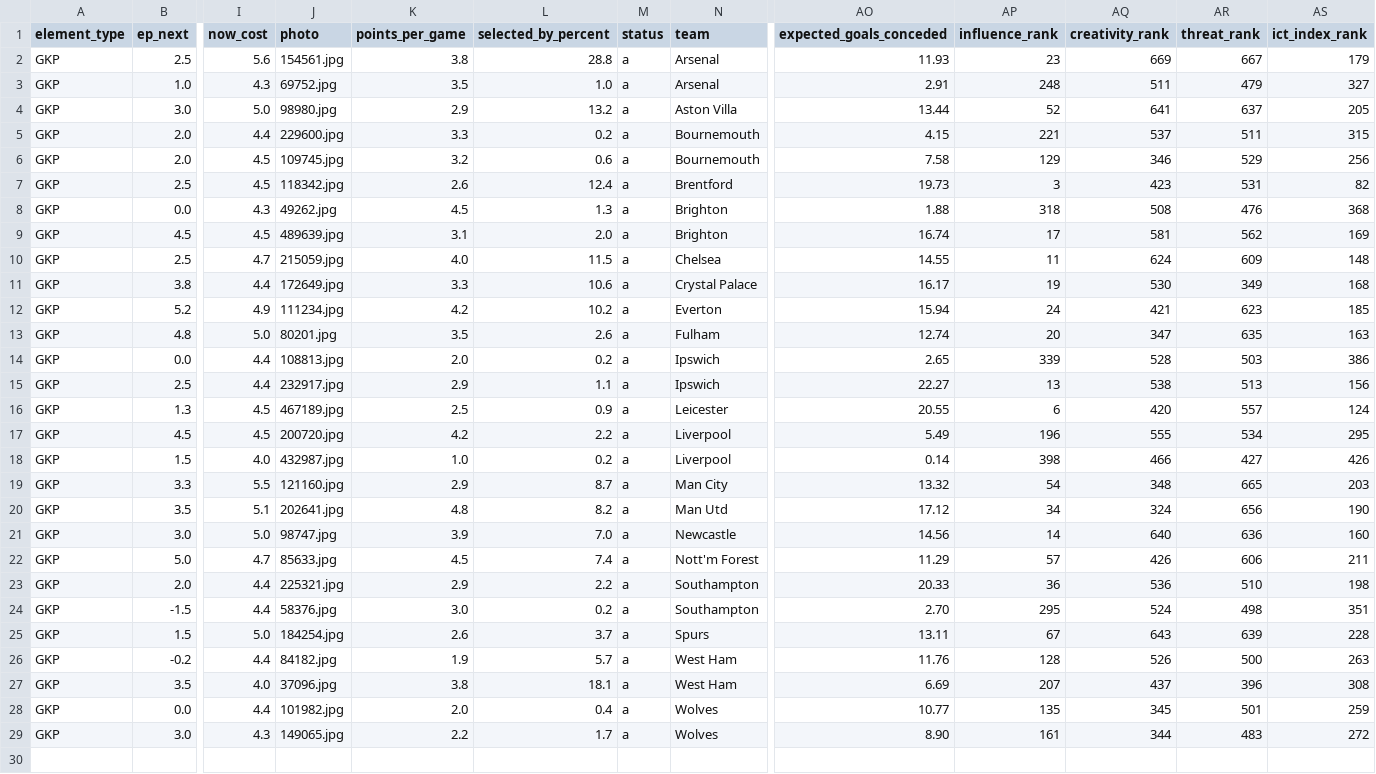
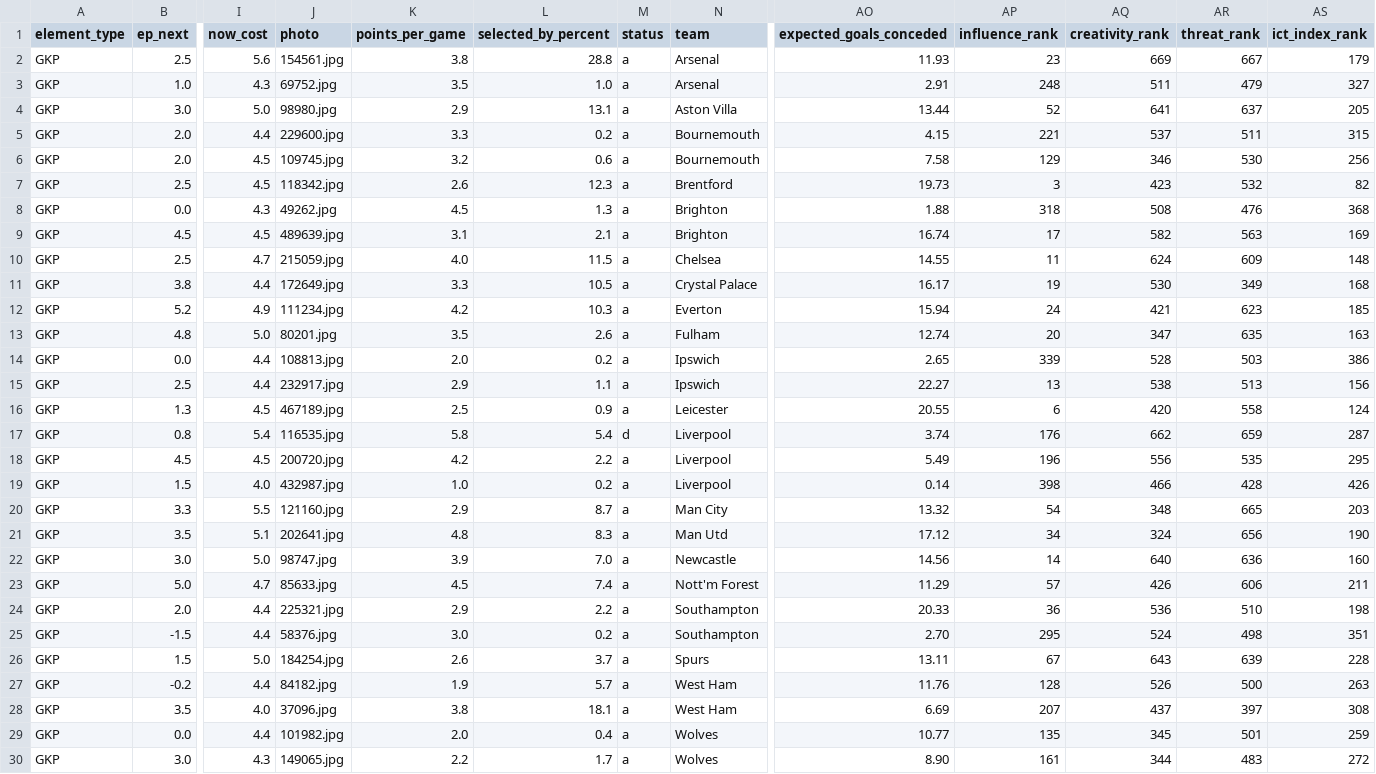
Before and after one commit to GCP-Biryani/fpl-infographics, a CSV file: GKP_data.csv, drawn as a sheet; only a part is shown, gaps mark what is left out; addresses are those after the commit; rows hold the shown columns only; the diff names each change by its address in the sheet, - before the commit and + after, or states it on an @@ line.

```diff
--- a/GKP_data.csv
+++ b/GKP_data.csv
-L4 (selected_by_percent): 13.2
+L4 (selected_by_percent): 13.1
-AR6 (threat_rank): 529
+AR6 (threat_rank): 530
-L7 (selected_by_percent): 12.4
+L7 (selected_by_percent): 12.3
-AR7 (threat_rank): 531
+AR7 (threat_rank): 532
-L9 (selected_by_percent): 2.0
+L9 (selected_by_percent): 2.1
-AQ9 (creativity_rank): 581
+AQ9 (creativity_rank): 582
-AR9 (threat_rank): 562
+AR9 (threat_rank): 563
-L11 (selected_by_percent): 10.6
+L11 (selected_by_percent): 10.5
-L12 (selected_by_percent): 10.2
+L12 (selected_by_percent): 10.3
-AR16 (threat_rank): 557
+AR16 (threat_rank): 558
+row 17: GKP | 0.8 | 5.4 | 116535.jpg | 5.8 | 5.4 | d | Liverpool | 3.74 | 176 | 662 | 659 | 287
-AQ18 (creativity_rank): 555
+AQ18 (creativity_rank): 556
-AR18 (threat_rank): 534
+AR18 (threat_rank): 535
-AR19 (threat_rank): 427
+AR19 (threat_rank): 428
-L21 (selected_by_percent): 8.2
+L21 (selected_by_percent): 8.3
-AR28 (threat_rank): 396
+AR28 (threat_rank): 397
```
Also changed, not shown: DEF_data.csv, DEF_history.csv, 6 other files.
